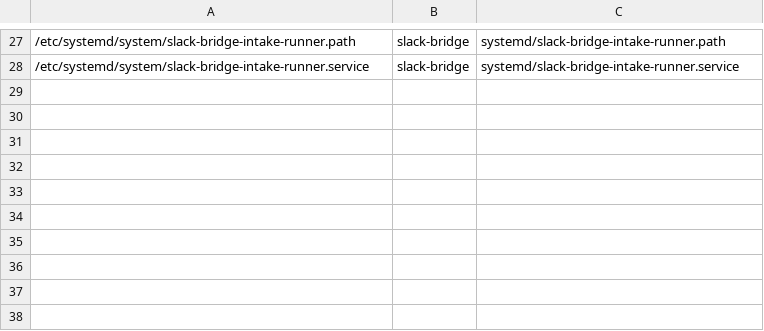
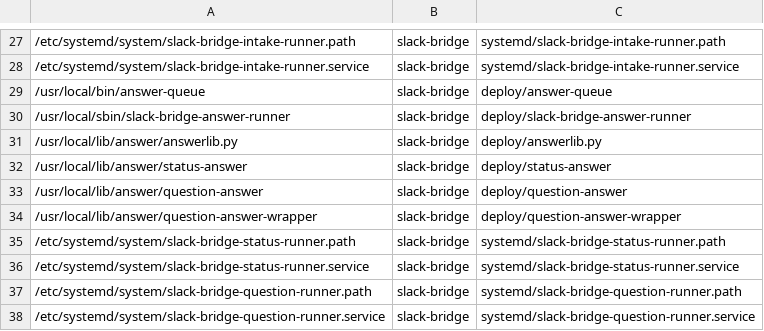
Before and after one commit to smaegley/agent-os, a TSV file: provisioning/deployed-artifacts.tsv, drawn as a sheet; only a part is shown, gaps mark what is left out.

```diff
--- a/provisioning/deployed-artifacts.tsv
+++ b/provisioning/deployed-artifacts.tsv
@@ -28 +28,11 @@
 /etc/systemd/system/slack-bridge-intake-runner.service	slack-bridge	systemd/slack-bridge-intake-runner.service
+/usr/local/bin/answer-queue	slack-bridge	deploy/answer-queue
+/usr/local/sbin/slack-bridge-answer-runner	slack-bridge	deploy/slack-bridge-answer-runner
+/usr/local/lib/answer/answerlib.py	slack-bridge	deploy/answerlib.py
+/usr/local/lib/answer/status-answer	slack-bridge	deploy/status-answer
+/usr/local/lib/answer/question-answer	slack-bridge	deploy/question-answer
+/usr/local/lib/answer/question-answer-wrapper	slack-bridge	deploy/question-answer-wrapper
+/etc/systemd/system/slack-bridge-status-runner.path	slack-bridge	systemd/slack-bridge-status-runner.path
+/etc/systemd/system/slack-bridge-status-runner.service	slack-bridge	systemd/slack-bridge-status-runner.service
+/etc/systemd/system/slack-bridge-question-runner.path	slack-bridge	systemd/slack-bridge-question-runner.path
+/etc/systemd/system/slack-bridge-question-runner.service	slack-bridge	systemd/slack-bridge-question-runner.service
```
